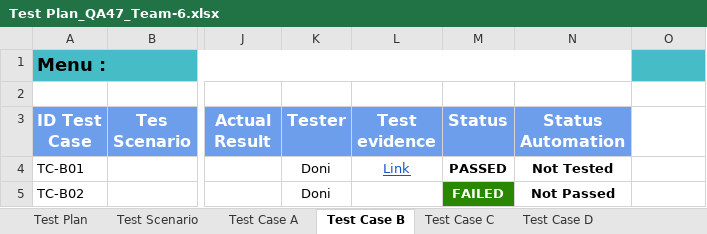
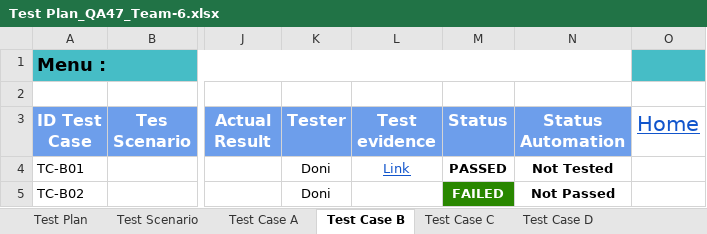
Before and after one commit to Nurmalaq01/SanbercodeQA47-Kelompok-6, an Excel workbook: Test Plan_QA47_Team-6.xlsx, sheet Test Case B, drawn as a sheet; only a part is shown, gaps mark what is left out; values as stored, in another font and other column widths than the file's, no borders; conditional formats not drawn; the diff names each change by its address in the sheet, - before the commit and + after, or states it on an @@ line.

```diff
--- a/Test Plan_QA47_Team-6.xlsx (sheet Test Case B)
+++ b/Test Plan_QA47_Team-6.xlsx (sheet Test Case B)
-O3: (empty)
+O3: Home
```
Also changed, not shown: sheet Test Case C, sheet Test Case D, sheet Test Scenario, sheet Test Case A, sheet Test Case E.
